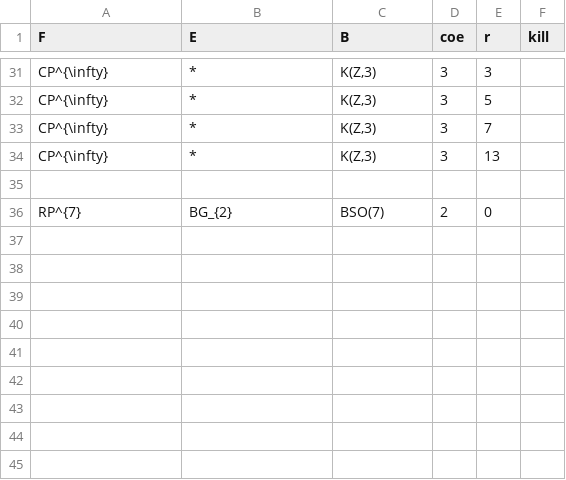
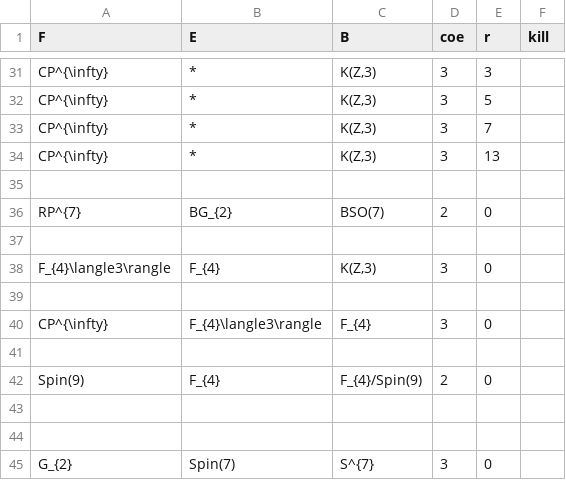
Before and after one commit to akebono03/Serre-Spectral-Sequence, a CSV file: fibration.csv, drawn as a sheet; only a part is shown, gaps mark what is left out; the diff names each change by its address in the sheet, - before the commit and + after, or states it on an @@ line.

```diff
--- a/fibration.csv
+++ b/fibration.csv
+row 37: (empty)
+row 38: F_{4}\langle3\rangle | F_{4} | K(Z,3) | 3 | 0
+row 39: (empty)
+row 40: CP^{\infty} | F_{4}\langle3\rangle | F_{4} | 3 | 0
+row 41: (empty)
+row 42: Spin(9) | F_{4} | F_{4}/Spin(9) | 2 | 0
+row 43: (empty)
+row 44: (empty)
+row 45: G_{2} | Spin(7) | S^{7} | 3 | 0
```
Also changed, not shown: cohomology.csv, differential2.csv, 3 other files.
